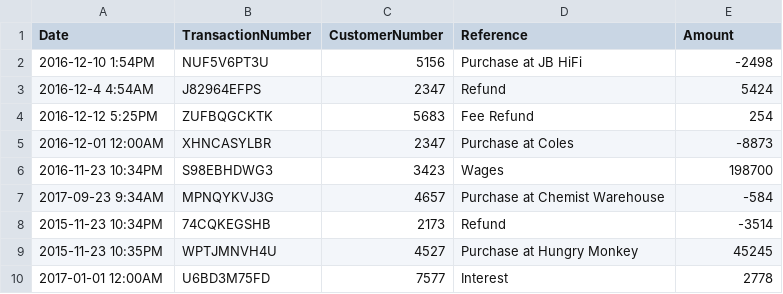
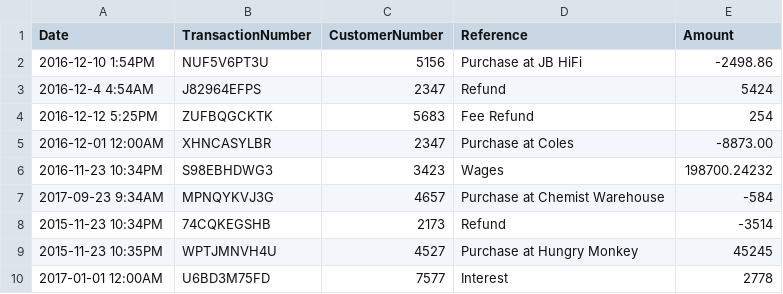
Before and after one commit to Unsentletter/php_play, a CSV file: BankTransactions.csv, drawn as a sheet.

```diff
--- a/BankTransactions.csv
+++ b/BankTransactions.csv
@@ -1,7 +1,7 @@
 Date,TransactionNumber,CustomerNumber,Reference,Amount
-2016-12-10 1:54PM,NUF5V6PT3U,5156,Purchase at JB HiFi,-2498
+2016-12-10 1:54PM,NUF5V6PT3U,5156,Purchase at JB HiFi,-2498.86
 2016-12-4 4:54AM,J82964EFPS,2347,Refund,5424
 2016-12-12 5:25PM,ZUFBQGCKTK,5683,Fee Refund,254
-2016-12-01 12:00AM,XHNCASYLBR,2347,Purchase at Coles,-8873
-2016-11-23 10:34PM,S98EBHDWG3,3423,Wages,198700
+2016-12-01 12:00AM,XHNCASYLBR,2347,Purchase at Coles,-8873.00
+2016-11-23 10:34PM,S98EBHDWG3,3423,Wages,198700.24232
 2017-09-23 9:34AM,MPNQYKVJ3G,4657,Purchase at Chemist Warehouse,-584
```
Also changed, not shown: 2 other files.
